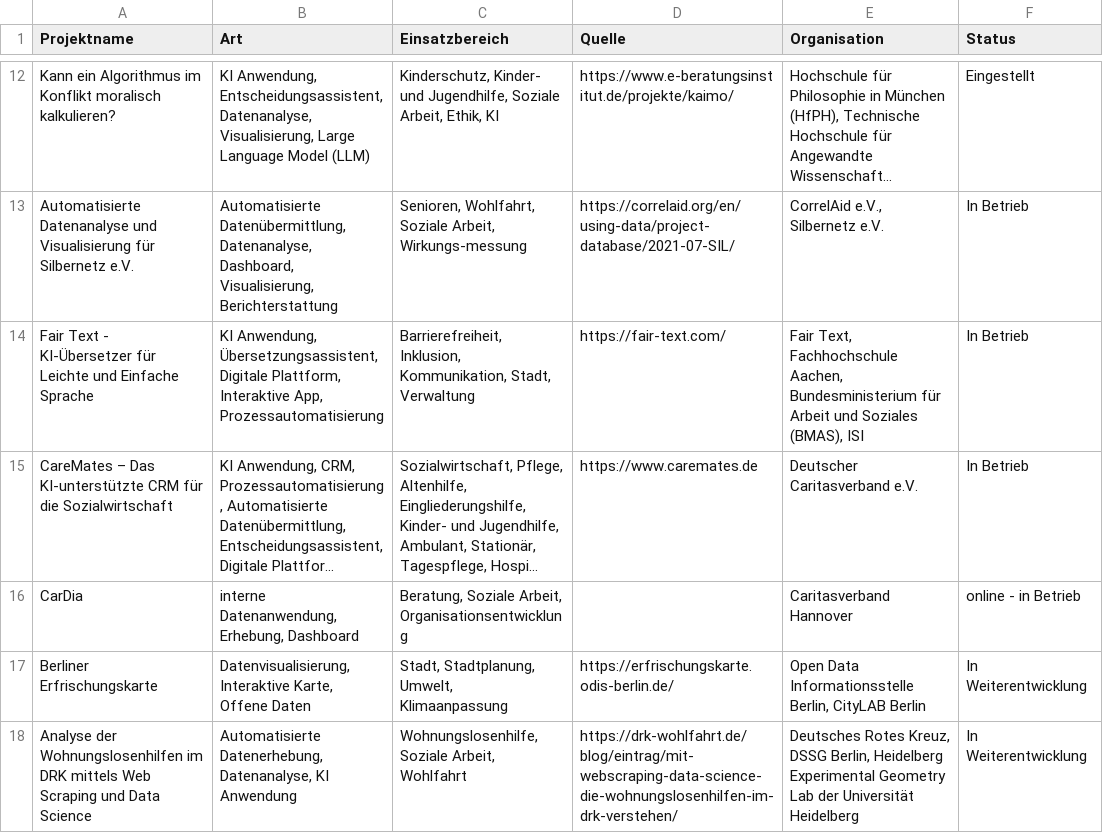
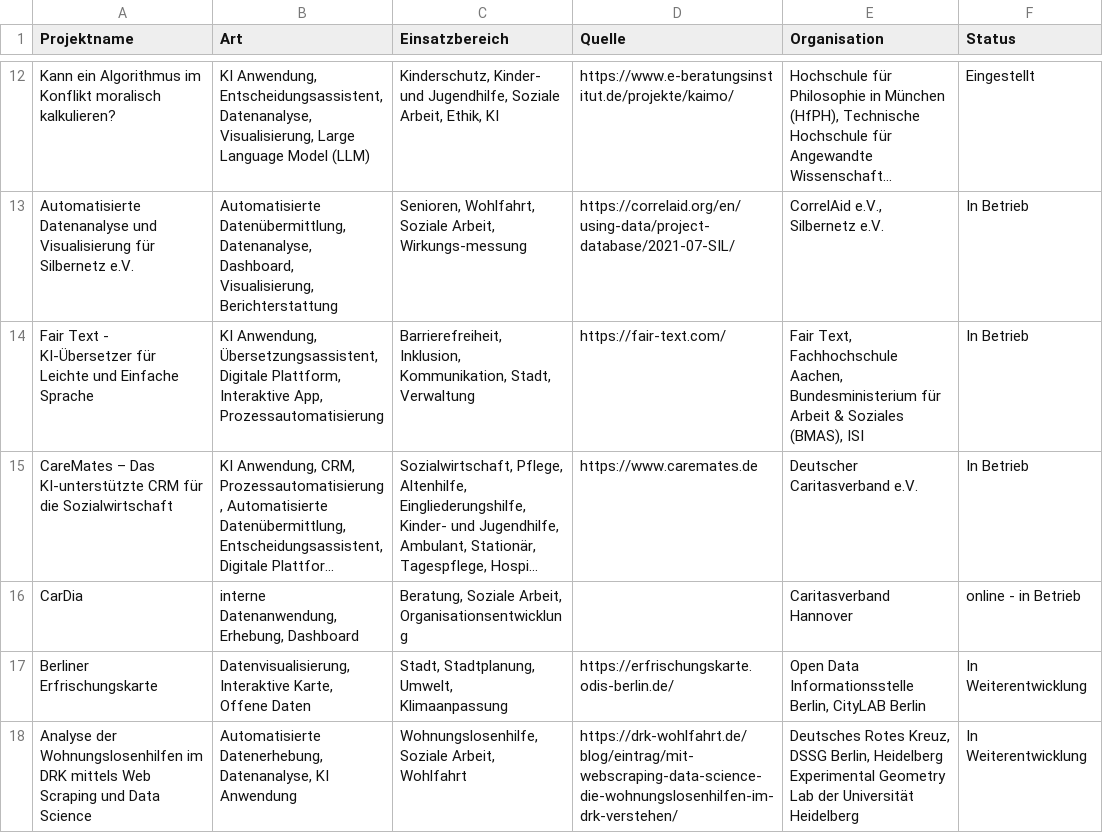
Before and after one commit to Caritas-Deutschland-Digitallabor/datenprojekte, a CSV file: project_code/Webscraping/Erfolgsgeschichten/Liste der Projekte Datenerfolgsgeschichten.csv, drawn as a sheet; only a part is shown, gaps mark what is left out; long unchanged cells end in …; the diff covers the shown part only; the diff names each change by its address in the sheet, - before the commit and + after, or states it on an @@ line.

```diff
--- a/project_code/Webscraping/Erfolgsgeschichten/Liste der Projekte Datenerfolgsgeschichten.csv
+++ b/project_code/Webscraping/Erfolgsgeschichten/Liste der Projekte Datenerfolgsgeschichten.csv
-E14 (Organisation): …für Arbeit und Soziales (BMAS),…
+E14 (Organisation): …für Arbeit & Soziales (BMAS),…
```
Also changed, not shown: 6 edited cells elsewhere in this file, 1 other file.
